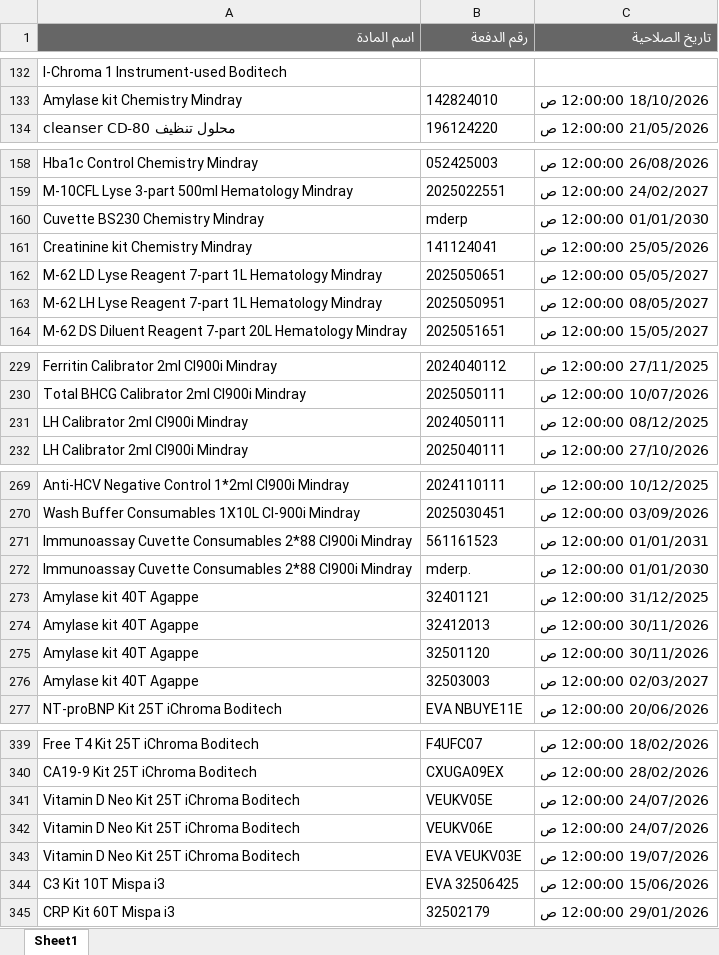
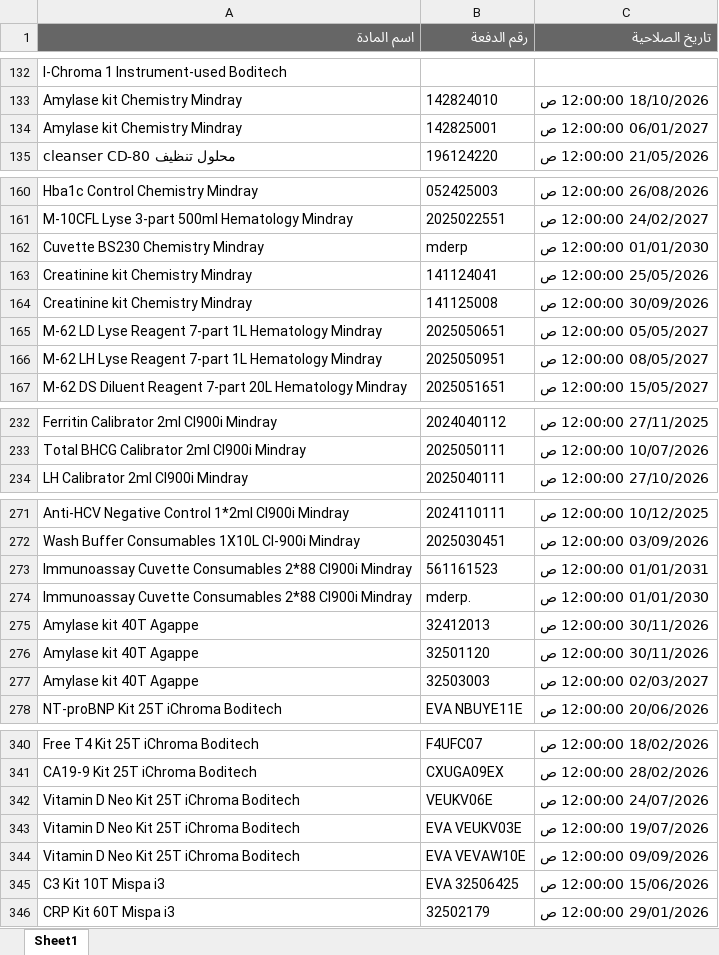
Before and after one commit to abdallawolf92/expiry-check, an Excel workbook: المواد.xlsx, sheet Sheet1, drawn as a sheet; only a part is shown, gaps mark what is left out; values as stored, in another font and other column widths than the file's, no borders; removed rows and columns are numbered as before the commit, all else as after; the diff covers the shown part only; the diff names each change by its address in the sheet, - before the commit and + after, or states it on an @@ line.

Commit message:
Add files via upload

```diff
--- a/المواد.xlsx (sheet Sheet1)
+++ b/المواد.xlsx (sheet Sheet1)
+row 134: Amylase kit Chemistry Mindray | 142825001 | 06/01/2027 12:00:00 ص
+row 164: Creatinine kit Chemistry Mindray | 141125008 | 30/09/2026 12:00:00 ص
-row 231: LH Calibrator 2ml Cl900i Mindray | 2024050111 | 08/12/2025 12:00:00 ص
-row 273: Amylase kit 40T Agappe | 32401121 | 31/12/2025 12:00:00 ص
-row 341: Vitamin D Neo Kit 25T iChroma Boditech | VEUKV05E | 24/07/2026 12:00:00 ص
+row 344: Vitamin D Neo Kit 25T iChroma Boditech | EVA VEVAW10E | 09/09/2026 12:00:00 ص
```
Also changed, not shown: 4 added rows and 4 removed rows elsewhere in this sheet.
